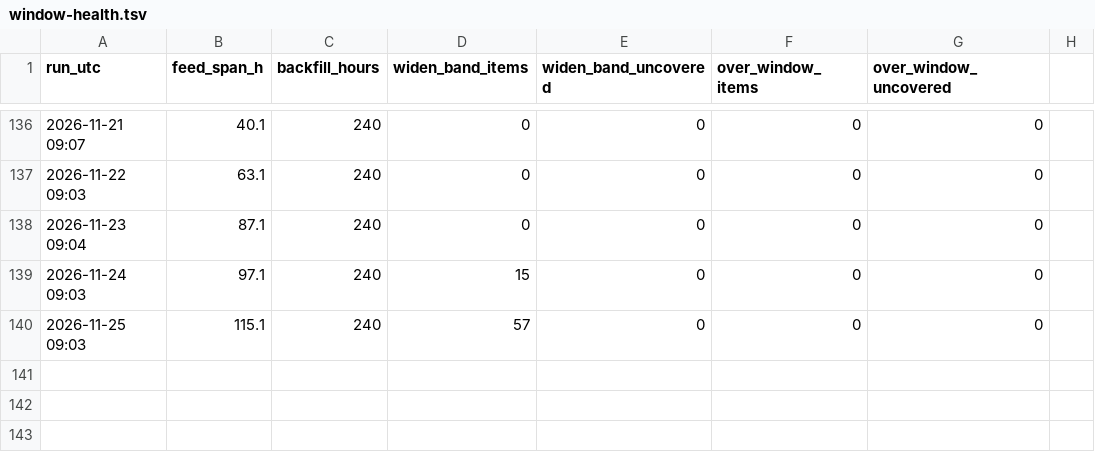
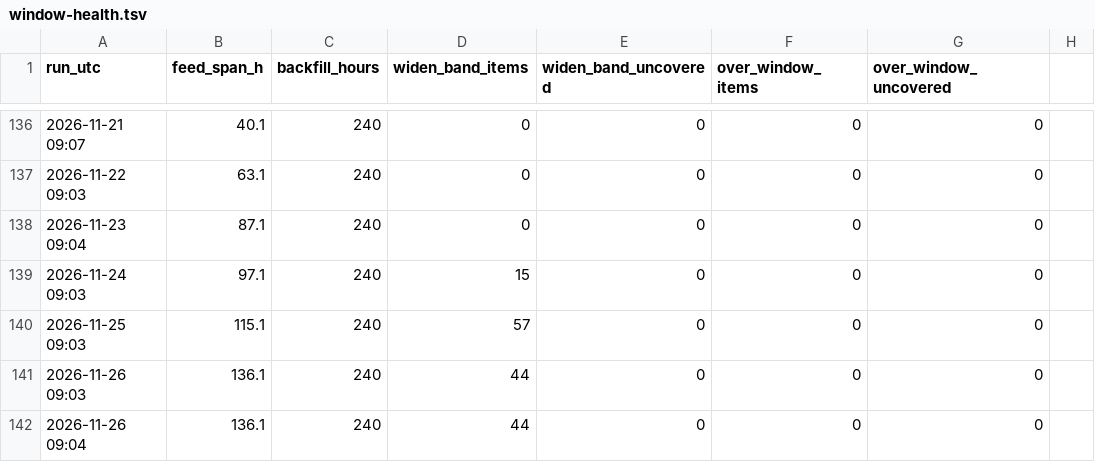
Before and after one commit to IanLiYi1996/personal-research-journal, a TSV file: aws-whats-new/window-health.tsv, drawn as a sheet; only a part is shown, gaps mark what is left out; the diff names each change by its address in the sheet, - before the commit and + after, or states it on an @@ line.

```diff
--- a/aws-whats-new/window-health.tsv
+++ b/aws-whats-new/window-health.tsv
+row 141: 2026-11-26 09:03 | 136.1 | 240 | 44 | 0 | 0 | 0
+row 142: 2026-11-26 09:04 | 136.1 | 240 | 44 | 0 | 0 | 0
```
Also changed, not shown: aws-whats-new/backfill-delays.tsv, ops/run-log.tsv, 2 other files.
